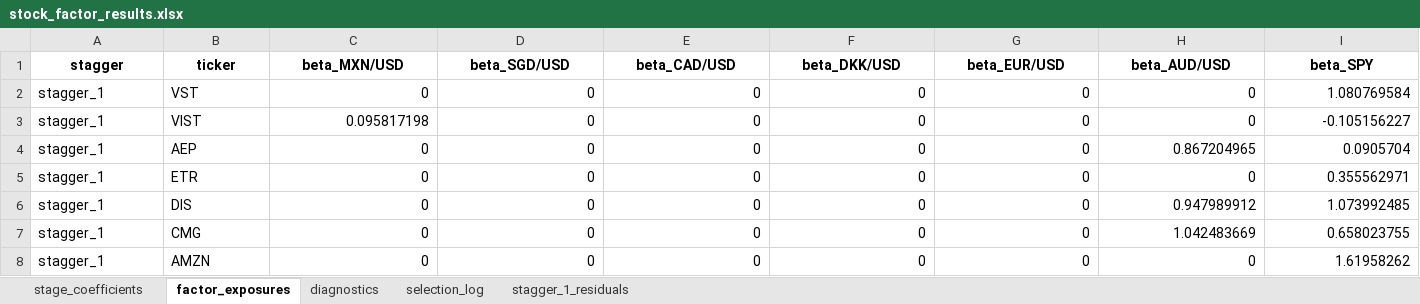
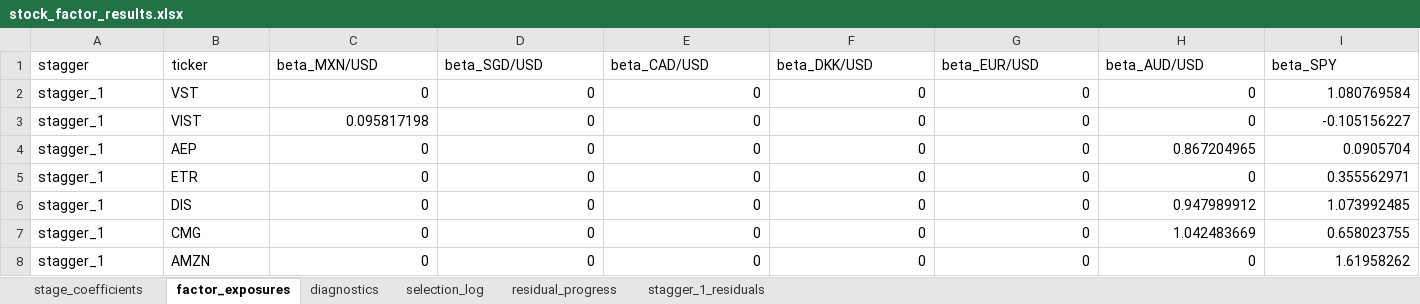
Before and after one commit to josephruocco/QPMFall26, an Excel workbook: group1/results/stock_factor_results.xlsx, sheet factor_exposures, drawn as a sheet; only a part is shown; values as stored, in another font and other column widths than the file's, no borders; the diff covers the shown part only; the diff names each change by its address in the sheet, - before the commit and + after, or states it on an @@ line.

```diff
--- a/group1/results/stock_factor_results.xlsx (sheet factor_exposures)
+++ b/group1/results/stock_factor_results.xlsx (sheet factor_exposures)
+sheet tab: residual_progress
@@ A1:I1 bold: on → off, alignment: center → left @@
```
Also changed, not shown: cell formats elsewhere in this sheet, sheet stage_coefficients, sheet stagger_1_residuals, sheet diagnostics, sheet selection_log, 7 other files.
